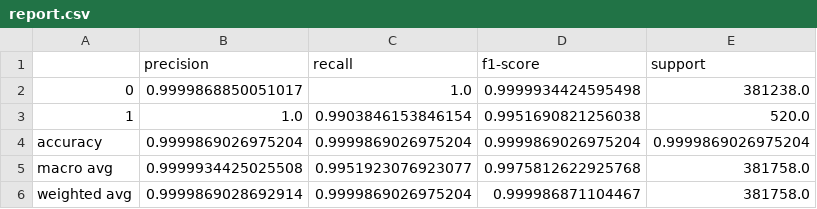
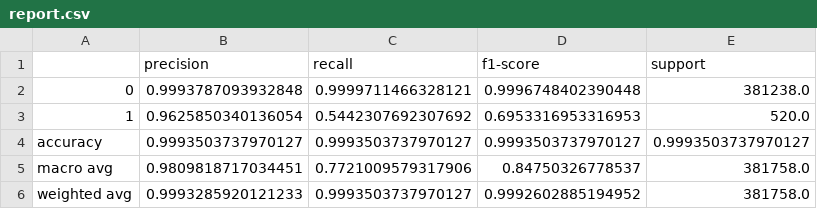
Before and after one commit to tanvird3/Fraud_Detection_App, a CSV file: report.csv, drawn as a sheet.

```diff
--- a/report.csv
+++ b/report.csv
@@ -1,6 +1,6 @@
 ,precision,recall,f1-score,support
-0,0.9999868850051017,1.0,0.9999934424595498,381238.0
-1,1.0,0.9903846153846154,0.9951690821256038,520.0
-accuracy,0.9999869026975204,0.9999869026975204,0.9999869026975204,0.9999869026975204
-macro avg,0.9999934425025508,0.9951923076923077,0.9975812622925768,381758.0
-weighted avg,0.9999869028692914,0.9999869026975204,0.999986871104467,381758.0
+0,0.9993787093932848,0.9999711466328121,0.9996748402390448,381238.0
+1,0.9625850340136054,0.5442307692307692,0.6953316953316953,520.0
+accuracy,0.9993503737970127,0.9993503737970127,0.9993503737970127,0.9993503737970127
+macro avg,0.9809818717034451,0.7721009579317906,0.84750326778537,381758.0
+weighted avg,0.9993285920121233,0.9993503737970127,0.9992602885194952,381758.0
```
Also changed, not shown: 1 other file.
